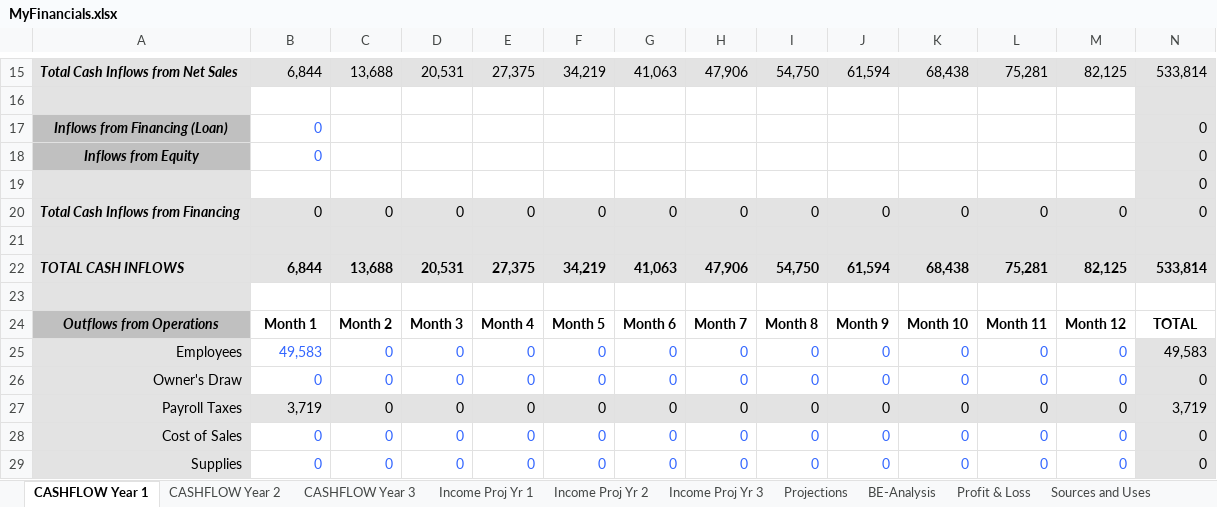
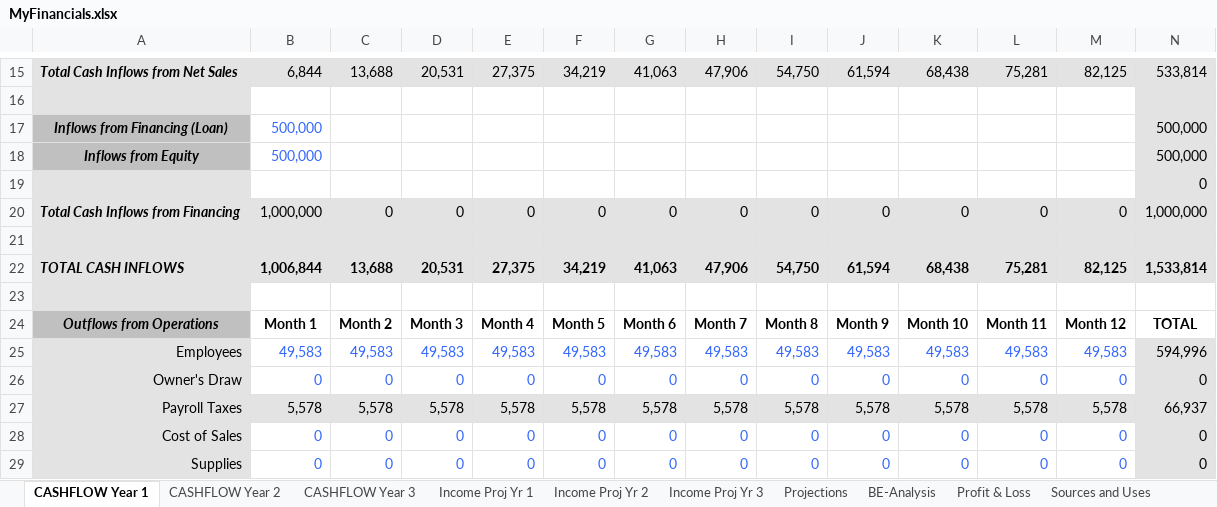
Before and after one commit to JamesLeB/Business, an Excel workbook: Financials/MyFinancials.xlsx, sheet CASHFLOW Year 1, drawn as a sheet; only a part is shown, gaps mark what is left out; values as stored, in another font and other column widths than the file's, no borders; the diff covers the shown part only; the diff names each change by its address in the sheet, - before the commit and + after, or states it on an @@ line.

```diff
--- a/Financials/MyFinancials.xlsx (sheet CASHFLOW Year 1)
+++ b/Financials/MyFinancials.xlsx (sheet CASHFLOW Year 1)
-B17:B18: 0
+B17:B18: 500,000
-N17:N18: 0
+N17:N18: 500,000
-B20: 0
+B20: 1,000,000
-N20: 0
+N20: 1,000,000
-B22: 6,844
+B22: 1,006,844
-N22: 533,814
+N22: 1,533,814
-C25: 0
+C25: 49,583
-D25: 0
+D25: 49,583
-E25: 0
+E25: 49,583
-F25: 0
+F25: 49,583
-G25: 0
+G25: 49,583
-H25: 0
+H25: 49,583
-I25: 0
+I25: 49,583
-J25: 0
+J25: 49,583
-K25: 0
+K25: 49,583
-L25: 0
+L25: 49,583
-M25: 0
+M25: 49,583
-N25: 49,583
+N25: 594,996
-B27: 3,719
+B27: 5,578
-C27: 0
+C27: 5,578
-D27: 0
+D27: 5,578
-E27: 0
+E27: 5,578
-F27: 0
+F27: 5,578
-G27: 0
+G27: 5,578
-H27: 0
+H27: 5,578
-I27: 0
+I27: 5,578
-J27: 0
+J27: 5,578
-K27: 0
+K27: 5,578
-L27: 0
+L27: 5,578
-M27: 0
+M27: 5,578
-N27: 3,719
+N27: 66,937
```
Also changed, not shown: 168 edited cells elsewhere in this sheet, sheet BE-Analysis, sheet Loan Cal., sheet CASHFLOW Year 2, sheet CASHFLOW Year 3, sheet Profit & Loss, sheet Projections, 6 more sheets, charts or pictures, TODO/3-Saturday/Budget.xlsx, TODO/3-Saturday/Marketing.xlsx, 1 other file.
